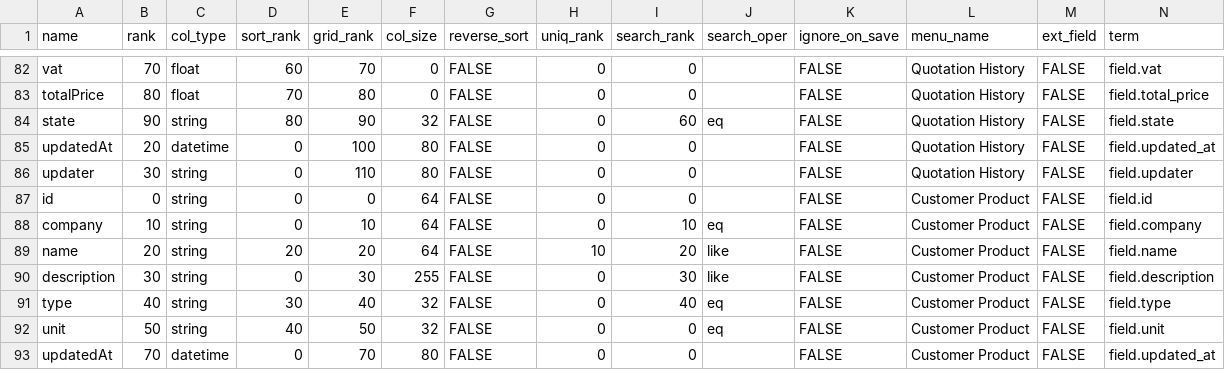
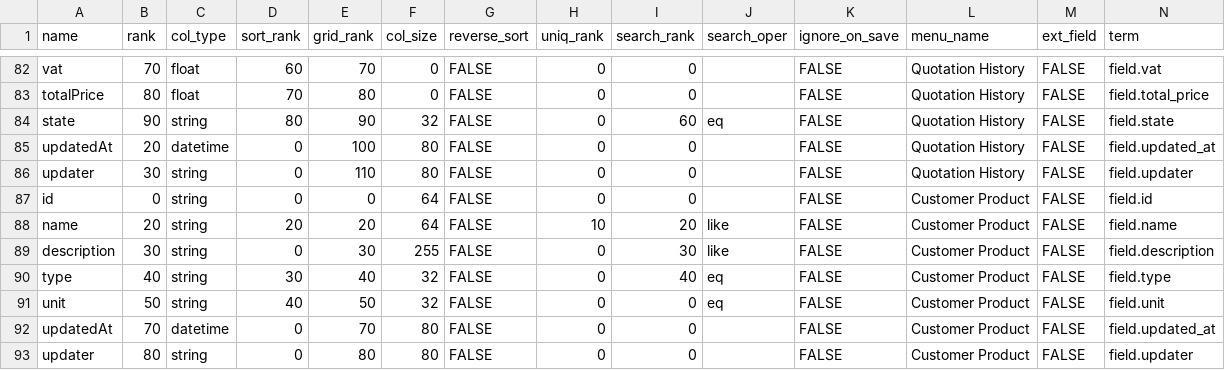
Before and after one commit to things-factory/opa-test, a CSV file: seeds/menu-column.csv, drawn as a sheet; only a part is shown, gaps mark what is left out; the shorter side is filled out with more unchanged rows; rows hold the shown columns only; the diff names each change by its address in the sheet, - before the commit and + after, or states it on an @@ line.

```diff
--- a/seeds/menu-column.csv
+++ b/seeds/menu-column.csv
-row 88: company | 10 | string | 0 | 10 | 64 | FALSE | 0 | 10 | eq | FALSE | Customer Product | FALSE | field.company
```
Also changed, not shown: seeds/company.csv, seeds/product.csv, 5 other files.
